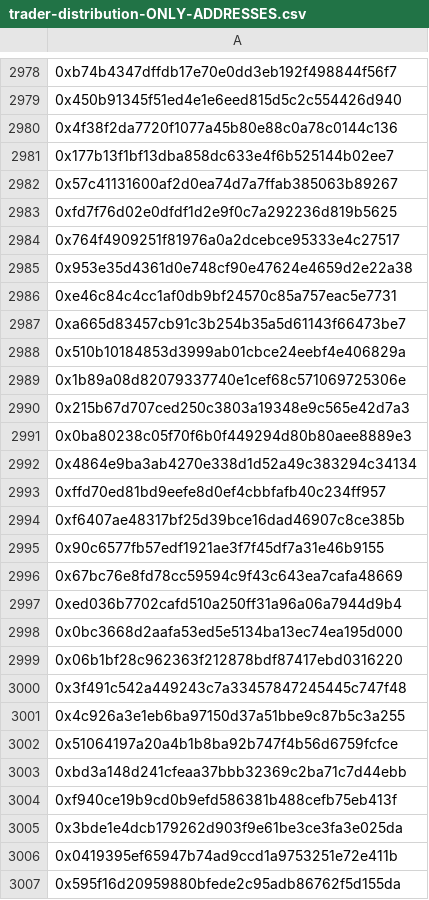
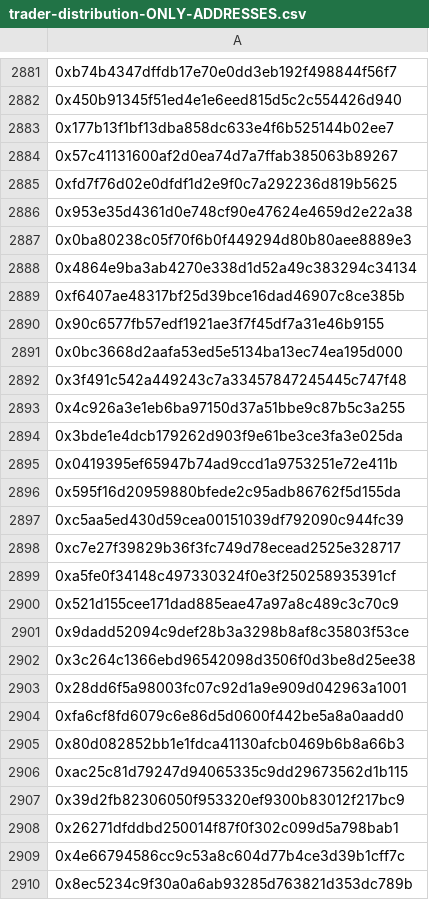
Before and after one commit to Kwenta/token, a CSV file: scripts/distribution/trader-distribution-ONLY-ADDRESSES.csv, drawn as a sheet; only a part is shown, gaps mark what is left out; the shorter side is filled out with more unchanged rows; the diff covers the shown part only.

```diff
--- a/scripts/distribution/trader-distribution-ONLY-ADDRESSES.csv
+++ b/scripts/distribution/trader-distribution-ONLY-ADDRESSES.csv
@@ -2979,3 +2882,2 @@
 0x450b91345f51ed4e1e6eed815d5c2c554426d940
-0x4f38f2da7720f1077a45b80e88c0a78c0144c136
 0x177b13f1bf13dba858dc633e4f6b525144b02ee7
@@ -2983,23 +2885,10 @@
 0xfd7f76d02e0dfdf1d2e9f0c7a292236d819b5625
-0x764f4909251f81976a0a2dcebce95333e4c27517
 0x953e35d4361d0e748cf90e47624e4659d2e22a38
-0xe46c84c4cc1af0db9bf24570c85a757eac5e7731
-0xa665d83457cb91c3b254b35a5d61143f66473be7
-0x510b10184853d3999ab01cbce24eebf4e406829a
-0x1b89a08d82079337740e1cef68c571069725306e
-0x215b67d707ced250c3803a19348e9c565e42d7a3
 0x0ba80238c05f70f6b0f449294d80b80aee8889e3
 0x4864e9ba3ab4270e338d1d52a49c383294c34134
-0xffd70ed81bd9eefe8d0ef4cbbfafb40c234ff957
 0xf6407ae48317bf25d39bce16dad46907c8ce385b
 0x90c6577fb57edf1921ae3f7f45df7a31e46b9155
-0x67bc76e8fd78cc59594c9f43c643ea7cafa48669
-0xed036b7702cafd510a250ff31a96a06a7944d9b4
 0x0bc3668d2aafa53ed5e5134ba13ec74ea195d000
-0x06b1bf28c962363f212878bdf87417ebd0316220
 0x3f491c542a449243c7a33457847245445c747f48
 0x4c926a3e1eb6ba97150d37a51bbe9c87b5c3a255
-0x51064197a20a4b1b8ba92b747f4b56d6759fcfce
-0xbd3a148d241cfeaa37bbb32369c2ba71c7d44ebb
-0xf940ce19b9cd0b9efd586381b488cefb75eb413f
 0x3bde1e4dcb179262d903f9e61be3ce3fa3e025da
```
Also changed, not shown: 104 removed rows elsewhere in this file, scripts/distribution/staker-distribution.csv, 6 other files.
